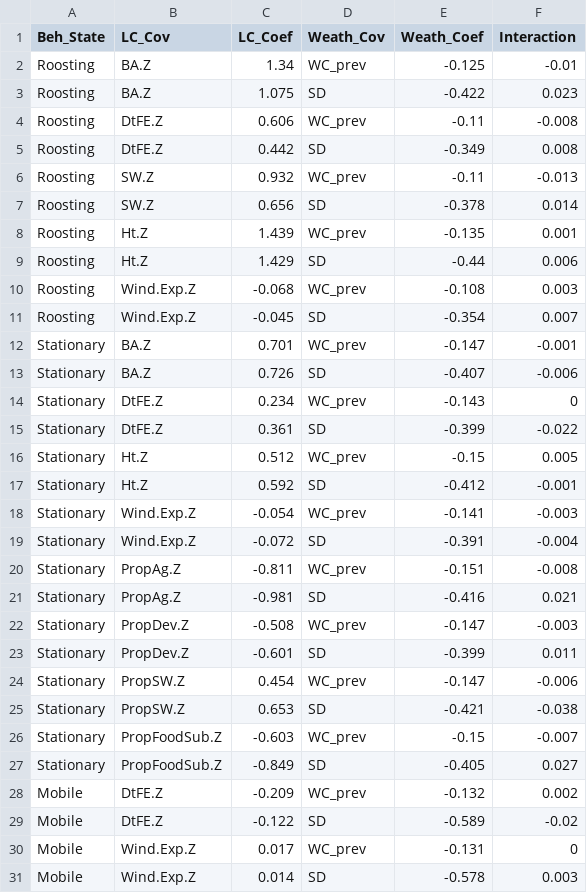
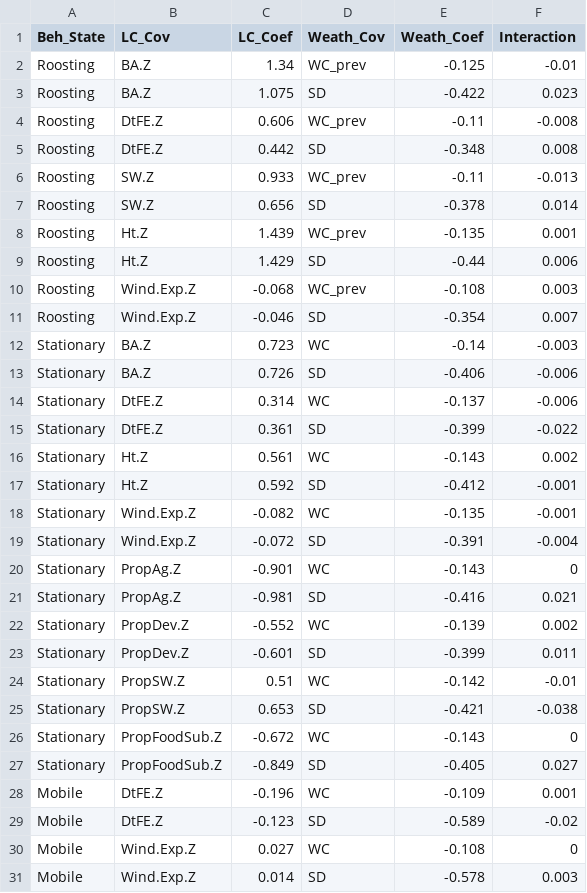
Before and after one commit to mattgonnerman/WinterSelection, a CSV file: Results/CowplotData.csv, drawn as a sheet; only a part is shown; the diff covers the shown part only.

```diff
--- a/Results/CowplotData.csv
+++ b/Results/CowplotData.csv
@@ -4,4 +4,4 @@
 "Roosting","DtFE.Z",0.606,"WC_prev",-0.11,-0.008
-"Roosting","DtFE.Z",0.442,"SD",-0.349,0.008
-"Roosting","SW.Z",0.932,"WC_prev",-0.11,-0.013
+"Roosting","DtFE.Z",0.442,"SD",-0.348,0.008
+"Roosting","SW.Z",0.933,"WC_prev",-0.11,-0.013
 "Roosting","SW.Z",0.656,"SD",-0.378,0.014
@@ -10,22 +10,22 @@
 "Roosting","Wind.Exp.Z",-0.068,"WC_prev",-0.108,0.003
-"Roosting","Wind.Exp.Z",-0.045,"SD",-0.354,0.007
-"Stationary","BA.Z",0.701,"WC_prev",-0.147,-0.001
-"Stationary","BA.Z",0.726,"SD",-0.407,-0.006
-"Stationary","DtFE.Z",0.234,"WC_prev",-0.143,0
+"Roosting","Wind.Exp.Z",-0.046,"SD",-0.354,0.007
+"Stationary","BA.Z",0.723,"WC",-0.14,-0.003
+"Stationary","BA.Z",0.726,"SD",-0.406,-0.006
+"Stationary","DtFE.Z",0.314,"WC",-0.137,-0.006
 "Stationary","DtFE.Z",0.361,"SD",-0.399,-0.022
-"Stationary","Ht.Z",0.512,"WC_prev",-0.15,0.005
+"Stationary","Ht.Z",0.561,"WC",-0.143,0.002
 "Stationary","Ht.Z",0.592,"SD",-0.412,-0.001
-"Stationary","Wind.Exp.Z",-0.054,"WC_prev",-0.141,-0.003
+"Stationary","Wind.Exp.Z",-0.082,"WC",-0.135,-0.001
 "Stationary","Wind.Exp.Z",-0.072,"SD",-0.391,-0.004
-"Stationary","PropAg.Z",-0.811,"WC_prev",-0.151,-0.008
+"Stationary","PropAg.Z",-0.901,"WC",-0.143,0
 "Stationary","PropAg.Z",-0.981,"SD",-0.416,0.021
-"Stationary","PropDev.Z",-0.508,"WC_prev",-0.147,-0.003
+"Stationary","PropDev.Z",-0.552,"WC",-0.139,0.002
 "Stationary","PropDev.Z",-0.601,"SD",-0.399,0.011
-"Stationary","PropSW.Z",0.454,"WC_prev",-0.147,-0.006
+"Stationary","PropSW.Z",0.51,"WC",-0.142,-0.01
 "Stationary","PropSW.Z",0.653,"SD",-0.421,-0.038
-"Stationary","PropFoodSub.Z",-0.603,"WC_prev",-0.15,-0.007
+"Stationary","PropFoodSub.Z",-0.672,"WC",-0.143,0
 "Stationary","PropFoodSub.Z",-0.849,"SD",-0.405,0.027
-"Mobile","DtFE.Z",-0.209,"WC_prev",-0.132,0.002
-"Mobile","DtFE.Z",-0.122,"SD",-0.589,-0.02
-"Mobile","Wind.Exp.Z",0.017,"WC_prev",-0.131,0
+"Mobile","DtFE.Z",-0.196,"WC",-0.109,0.001
+"Mobile","DtFE.Z",-0.123,"SD",-0.589,-0.02
+"Mobile","Wind.Exp.Z",0.027,"WC",-0.108,0
 "Mobile","Wind.Exp.Z",0.014,"SD",-0.578,0.003
```
Also changed, not shown: 2 added rows, 2 removed rows and 6 edited cells elsewhere in this file, Results/InteractionResults.csv, Results/mobilemodelselection.csv, 17 other files.
